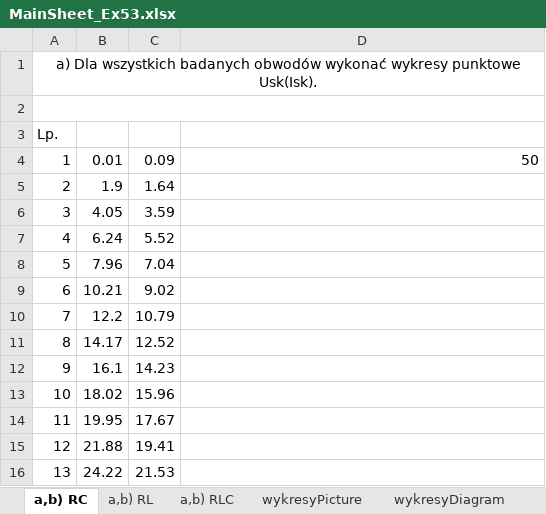
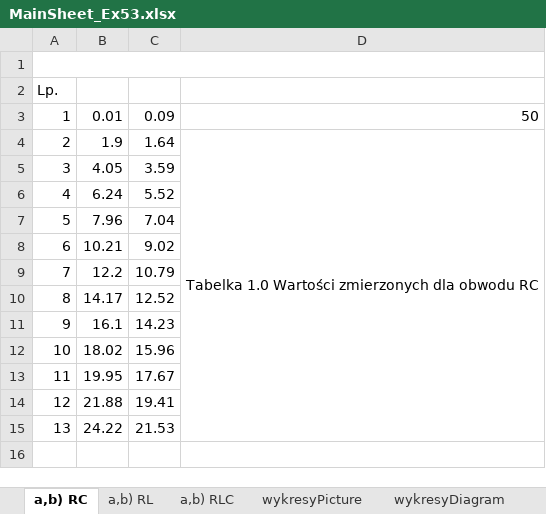
Before and after one commit to trunksBT/TempForSchool, an Excel workbook: Fizyka_Sprawka/Lab4_Cw53/Sheets/MainSheet_Ex53.xlsx, sheet a,b) RC, drawn as a sheet; values as stored, in another font and other column widths than the file's, no borders; charts and pictures not drawn; removed rows and columns are numbered as before the commit, all else as after; the diff names each change by its address in the sheet, - before the commit and + after, or states it on an @@ line.

Commit message:
T1: finished b) for RC

```diff
--- a/Fizyka_Sprawka/Lab4_Cw53/Sheets/MainSheet_Ex53.xlsx (sheet a,b) RC)
+++ b/Fizyka_Sprawka/Lab4_Cw53/Sheets/MainSheet_Ex53.xlsx (sheet a,b) RC)
-row 1: a) Dla wszystkich badanych obwodów wykonać wykresy punktowe Usk(Isk).
-D4: (empty)
+D4: Tabelka 1.0 Wartości zmierzonych dla obwodu RC
+D4:D15 merged
```
Also changed, not shown: charts or pictures.
